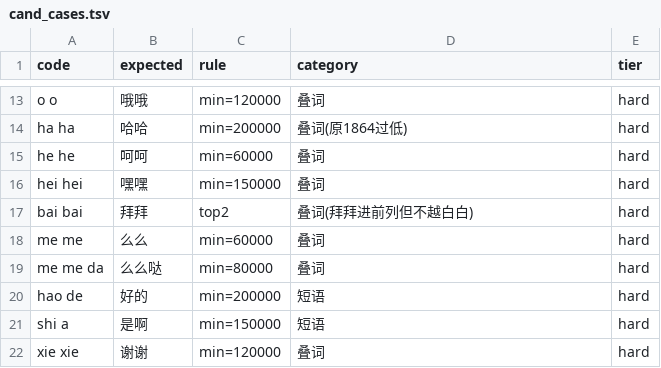
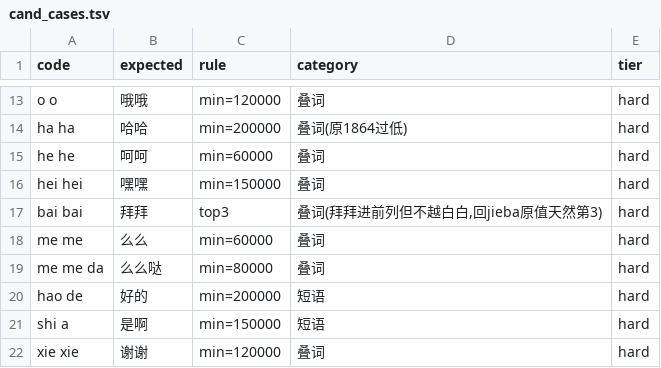
Before and after one commit to bluegfsa/kb-spike-ios-test, a TSV file: tools/cand_cases.tsv, drawn as a sheet; only a part is shown, gaps mark what is left out.

Commit message:
test(kbspike): bai bai 用例断言 top2→top3（回 jieba 原值后拜拜天然第3，符合不越白白）

```diff
--- a/tools/cand_cases.tsv
+++ b/tools/cand_cases.tsv
@@ -16,3 +16,3 @@ he he	呵呵	min=60000	叠词	hard
 hei hei	嘿嘿	min=150000	叠词	hard
-bai bai	拜拜	top2	叠词(拜拜进前列但不越白白)	hard
+bai bai	拜拜	top3	叠词(拜拜进前列但不越白白,回jieba原值天然第3)	hard
 me me	么么	min=60000	叠词	hard
```
